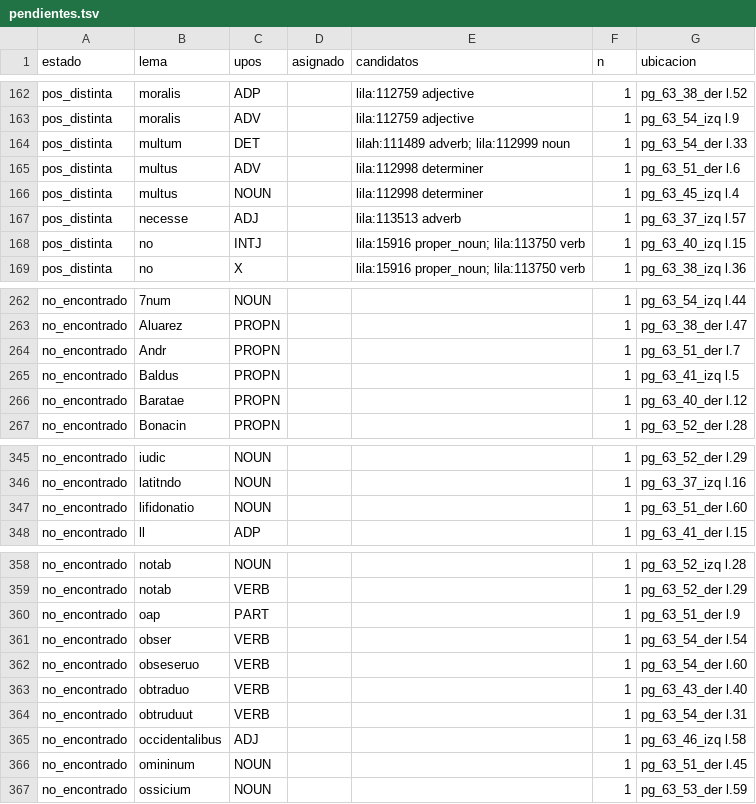
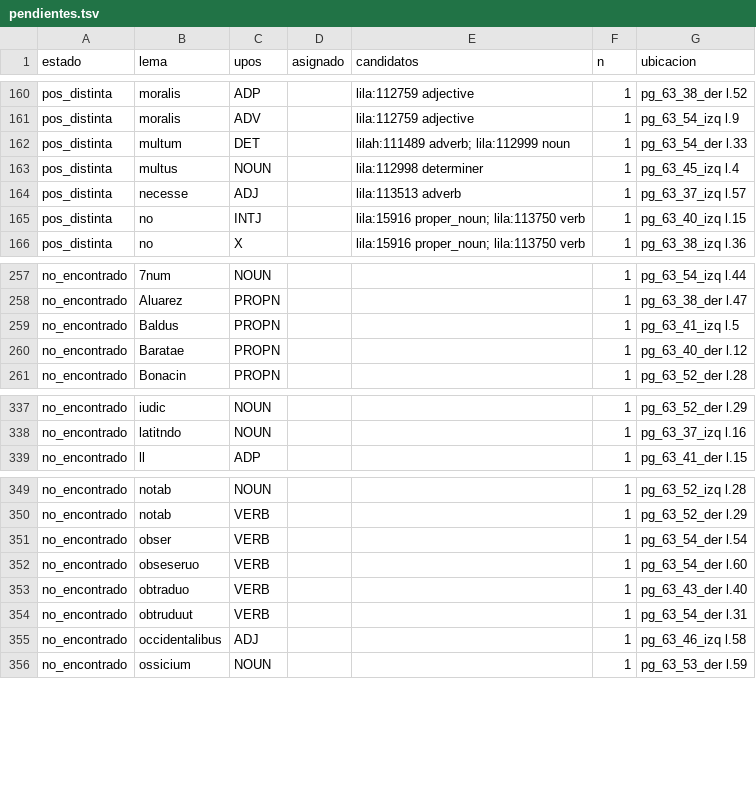
Before and after one commit to afvial/onate, a TSV file: lila/pendientes.tsv, drawn as a sheet; only a part is shown, gaps mark what is left out; removed rows and columns are numbered as before the commit, all else as after; the diff covers the shown part only; the diff names each change by its address in the sheet, - before the commit and + after, or states it on an @@ line.

```diff
--- a/lila/pendientes.tsv
+++ b/lila/pendientes.tsv
-row 165: pos_distinta | multus | ADV |  | lila:112998 determiner | 1 | pg_63_51_der l.6
-row 264: no_encontrado | Andr | PROPN |  |  | 1 | pg_63_51_der l.7
-row 347: no_encontrado | lifidonatio | NOUN |  |  | 1 | pg_63_51_der l.60
-row 360: no_encontrado | oap | PART |  |  | 1 | pg_63_51_der l.9
-row 366: no_encontrado | omininum | NOUN |  |  | 1 | pg_63_51_der l.45
```
Also changed, not shown: 4 added rows, 10 removed rows and 2 edited cells elsewhere in this file, lila/paginas/pg_63_51_der.tsv, 11 other files.
